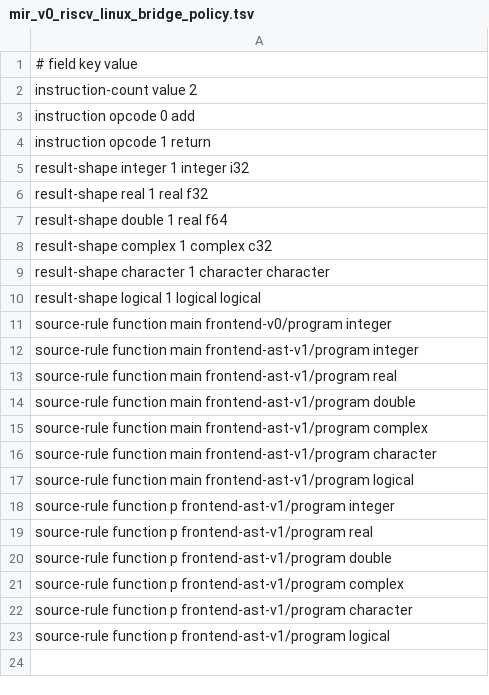
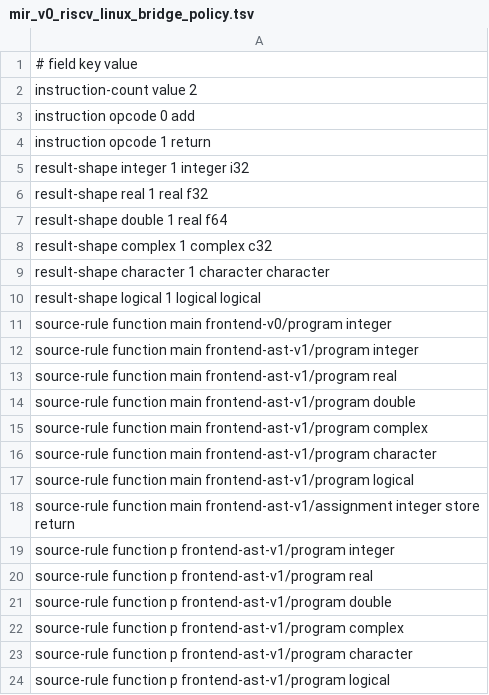
Before and after one commit to lazy-fortran/fortback-new, a TSV file: spec/mir_v0_riscv_linux_bridge_policy.tsv, drawn as a sheet.

Commit message:
Add MIR assignment bridge policy

```diff
--- a/spec/mir_v0_riscv_linux_bridge_policy.tsv
+++ b/spec/mir_v0_riscv_linux_bridge_policy.tsv
@@ -17,2 +17,3 @@ source-rule function main frontend-ast-v1/program character
 source-rule function main frontend-ast-v1/program logical
+source-rule function main frontend-ast-v1/assignment integer store return
 source-rule function p frontend-ast-v1/program integer
```
Also changed, not shown: spec/mir_v0_bridge_metadata.tsv, 6 other files.
